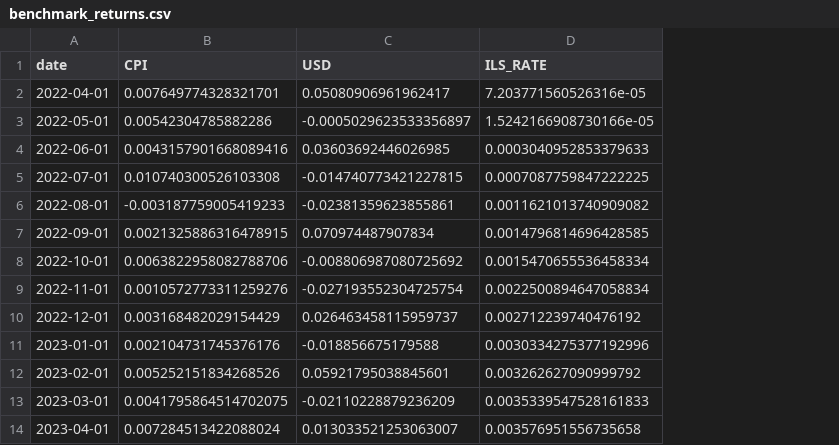
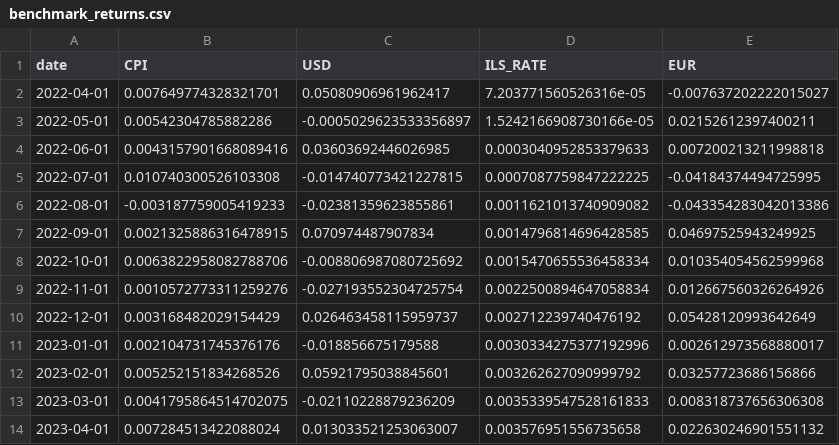
Before and after one commit to guneesh0601/MSO_project2026, a CSV file: data/processed/benchmark_returns.csv, drawn as a sheet; only a part is shown; the diff names each change by its address in the sheet, - before the commit and + after, or states it on an @@ line.

```diff
--- a/data/processed/benchmark_returns.csv
+++ b/data/processed/benchmark_returns.csv
+column E (EUR), rows 2-14: -0.007637202222015027 | 0.02152612397400211 | 0.007200213211998818 | -0.04184374494725995 | -0.043354283042013386 | 0.04697525943249925 | 0.010354054562599968 | 0.012667560326264926 | 0.05428120993642649 | 0.002612973568880017 | 0.03257723686156866 | 0.008318737656306308 | 0.022630246901551132
```
Also changed, not shown: 4 other files.
